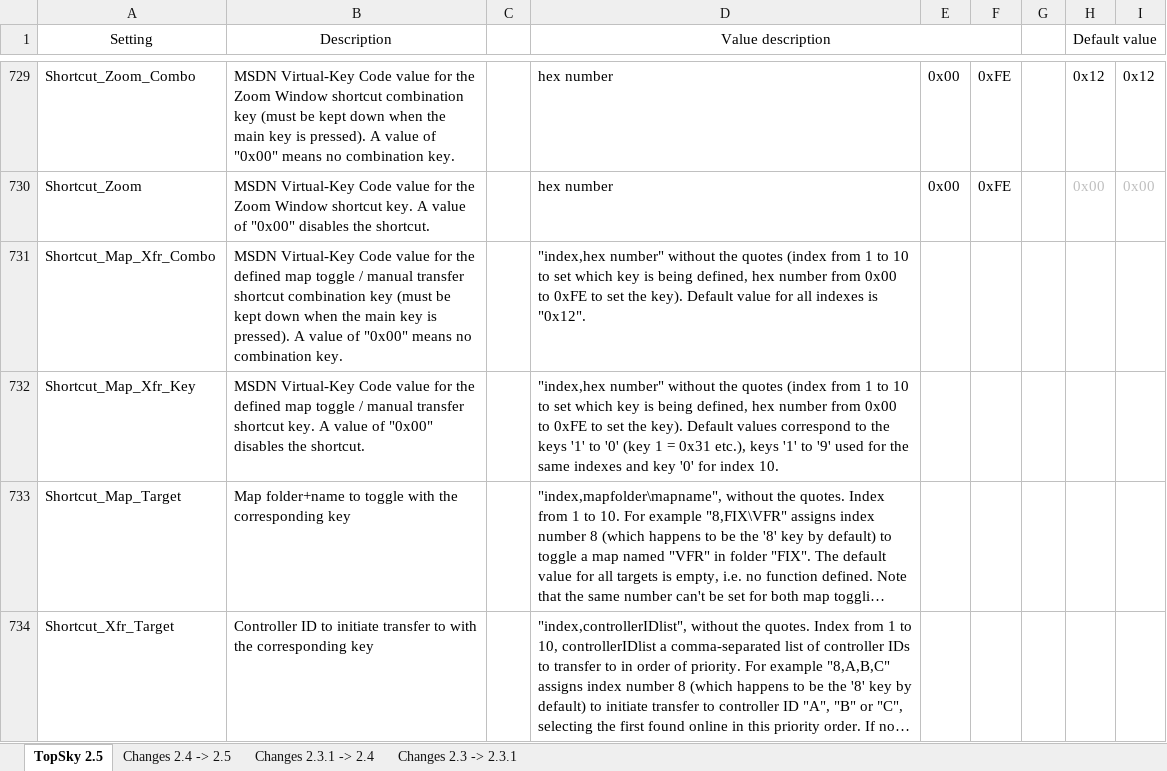
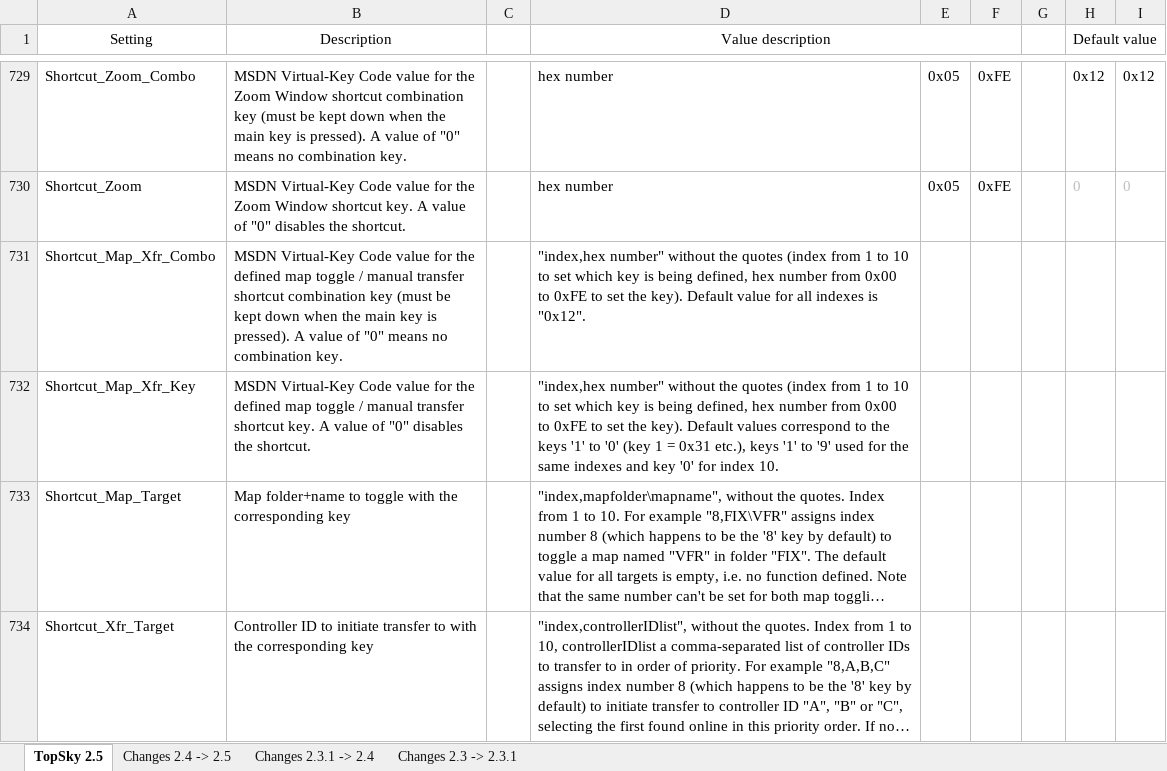
Before and after one commit to vatsimspain/Operaciones, an Excel workbook: LECB/Plugins/TopSky/Documentation/TopSky_Developer_Guide_Settings.xlsx, sheet TopSky 2.5, drawn as a sheet; only a part is shown, gaps mark what is left out; long unchanged cells end in …; values as stored, in another font and other column widths than the file's, no borders; conditional formats not drawn; the diff covers the shown part only; the diff names each change by its address in the sheet, - before the commit and + after, or states it on an @@ line.

```diff
--- a/LECB/Plugins/TopSky/Documentation/TopSky_Developer_Guide_Settings.xlsx (sheet TopSky 2.5)
+++ b/LECB/Plugins/TopSky/Documentation/TopSky_Developer_Guide_Settings.xlsx (sheet TopSky 2.5)
-B729 (Description): …value of "0x00" means no…
+B729 (Description): …value of "0" means no…
-E729:E730: 0x00
+E729:E730: 0x05
-B730 (Description): …value of "0x00" disables the…
+B730 (Description): …value of "0" disables the…
-H730 (Default value): 0x00
+H730 (Default value): 0
-I730: 0x00
+I730: 0
-B731 (Description): …value of "0x00" means no…
+B731 (Description): …value of "0" means no…
-B732 (Description): …value of "0x00" disables the…
+B732 (Description): …value of "0" disables the…
```
Also changed, not shown: 154 edited cells elsewhere in this sheet, GCCC/Plugins/TopSky/Documentation/TopSky_Developer_Guide_Settings.xlsx, LECM/Plugins/TopSky/Documentation/TopSky_Developer_Guide_Settings.xlsx, 6 other files.
